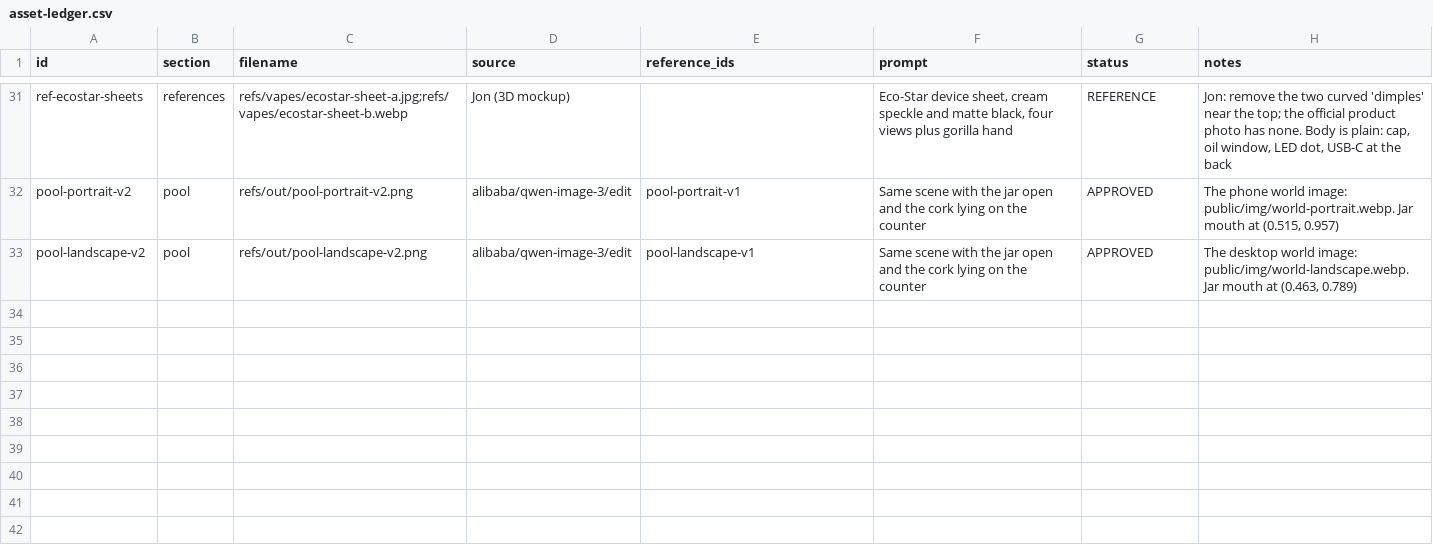
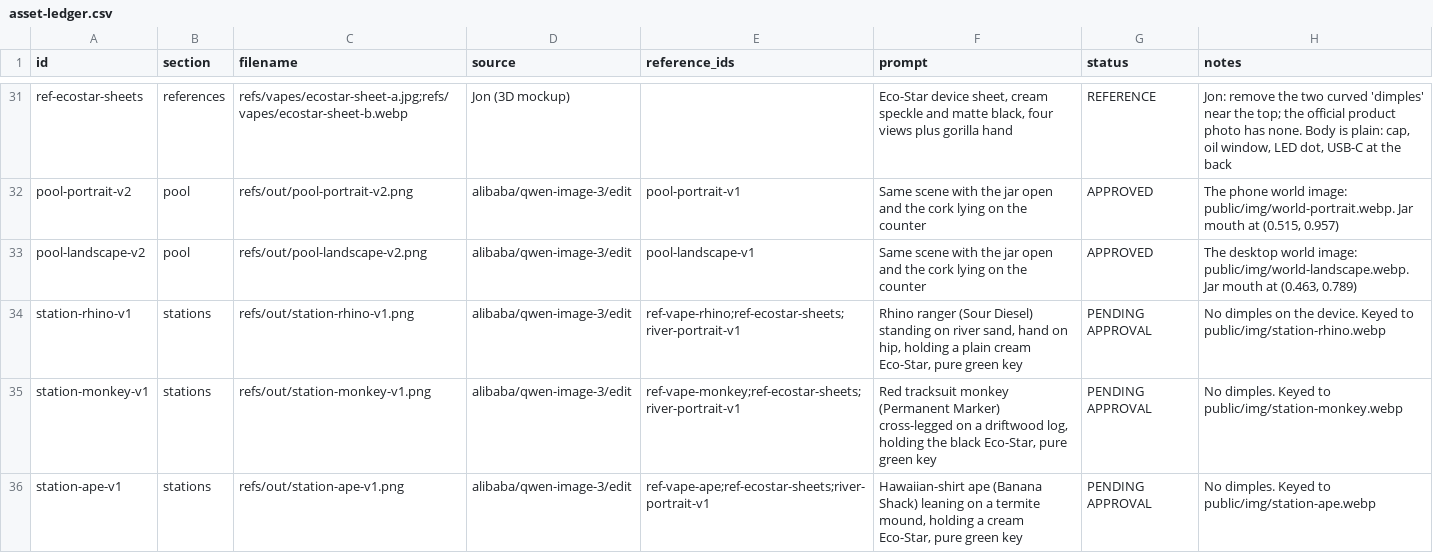
Before and after one commit to SynergyZAW/safari-smoke-drive, a CSV file: docs/asset-ledger.csv, drawn as a sheet; only a part is shown, gaps mark what is left out.

```diff
--- a/docs/asset-ledger.csv
+++ b/docs/asset-ledger.csv
@@ -33 +33,4 @@ pool-portrait-v2,pool,refs/out/pool-portrait-v2.png,alibaba/qwen-image-3/edit,po
 pool-landscape-v2,pool,refs/out/pool-landscape-v2.png,alibaba/qwen-image-3/edit,pool-landscape-v1,Same scene with the jar open and the cork lying on the counter,APPROVED,"The desktop world image: public/img/world-landscape.webp. Jar mouth at (0.463, 0.789)"
+station-rhino-v1,stations,refs/out/station-rhino-v1.png,alibaba/qwen-image-3/edit,"ref-vape-rhino;ref-ecostar-sheets;river-portrait-v1","Rhino ranger (Sour Diesel) standing on river sand, hand on hip, holding a plain cream Eco-Star, pure green key",PENDING APPROVAL,"No dimples on the device. Keyed to public/img/station-rhino.webp"
+station-monkey-v1,stations,refs/out/station-monkey-v1.png,alibaba/qwen-image-3/edit,"ref-vape-monkey;ref-ecostar-sheets;river-portrait-v1","Red tracksuit monkey (Permanent Marker) cross-legged on a driftwood log, holding the black Eco-Star, pure green key",PENDING APPROVAL,"No dimples. Keyed to public/img/station-monkey.webp"
+station-ape-v1,stations,refs/out/station-ape-v1.png,alibaba/qwen-image-3/edit,"ref-vape-ape;ref-ecostar-sheets;river-portrait-v1","Hawaiian-shirt ape (Banana Shack) leaning on a termite mound, holding a cream Eco-Star, pure green key",PENDING APPROVAL,"No dimples. Keyed to public/img/station-ape.webp"
```
Also changed, not shown: 12 other files.
